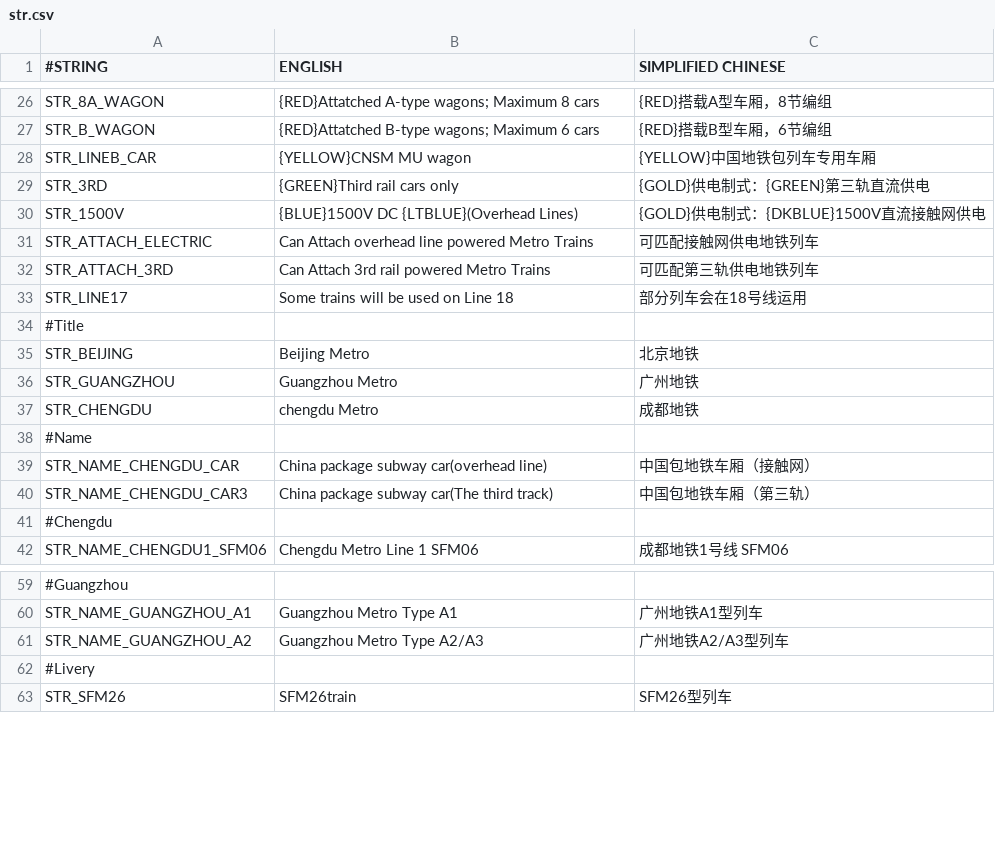
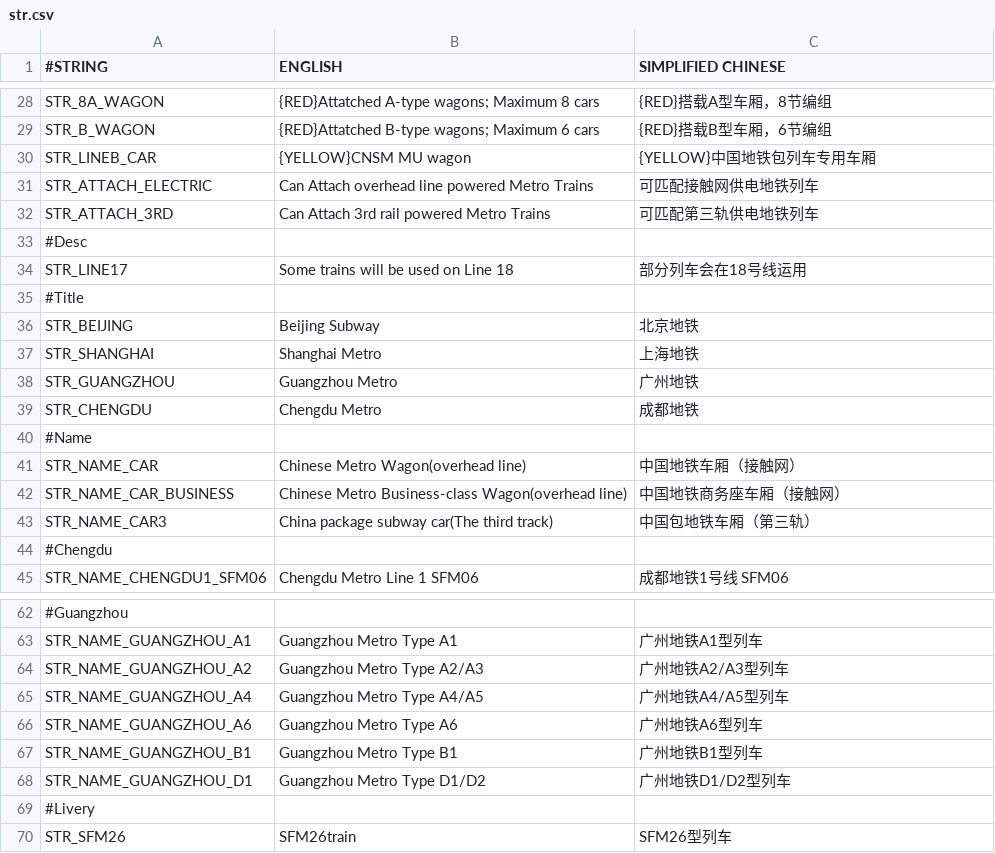
Before and after one commit to Babel-TTT/China-Set-Metro, a CSV file: lang/str.csv, drawn as a sheet; only a part is shown, gaps mark what is left out; the diff covers the shown part only.

Commit message:
fix sprites and capacitie error when emu after locomotive of china set: train

```diff
--- a/lang/str.csv
+++ b/lang/str.csv
@@ -28,14 +30,15 @@ STR_B_WAGON,{RED}Attatched B-type wagons; Maximum 6 cars,{RED}搭载B型车厢
 STR_LINEB_CAR,{YELLOW}CNSM MU wagon,{YELLOW}中国地铁包列车专用车厢
-STR_3RD,{GREEN}Third rail cars only,{GOLD}供电制式：{GREEN}第三轨直流供电
-STR_1500V,{BLUE}1500V DC {LTBLUE}(Overhead Lines),{GOLD}供电制式：{DKBLUE}1500V直流接触网供电
 STR_ATTACH_ELECTRIC,Can Attach overhead line powered Metro Trains,可匹配接触网供电地铁列车
 STR_ATTACH_3RD,Can Attach 3rd rail powered Metro Trains,可匹配第三轨供电地铁列车
+#Desc,,
 STR_LINE17,Some trains will be used on Line 18,部分列车会在18号线运用
 #Title,,
-STR_BEIJING,Beijing Metro,北京地铁
+STR_BEIJING,Beijing Subway,北京地铁
+STR_SHANGHAI,Shanghai Metro,上海地铁
 STR_GUANGZHOU,Guangzhou Metro,广州地铁
-STR_CHENGDU,chengdu Metro,成都地铁
+STR_CHENGDU,Chengdu Metro,成都地铁
 #Name,,
-STR_NAME_CHENGDU_CAR,China package subway car(overhead line),中国包地铁车厢（接触网）
-STR_NAME_CHENGDU_CAR3,China package subway car(The third track),中国包地铁车厢（第三轨）
+STR_NAME_CAR,Chinese Metro Wagon(overhead line),中国地铁车厢（接触网）
+STR_NAME_CAR_BUSINESS,Chinese Metro Business-class Wagon(overhead line),中国地铁商务座车厢（接触网）
+STR_NAME_CAR3,China package subway car(The third track),中国包地铁车厢（第三轨）
 #Chengdu,,
@@ -61,2 +64,6 @@ STR_NAME_GUANGZHOU_A1,Guangzhou Metro Type A1,广州地铁A1型列车
 STR_NAME_GUANGZHOU_A2,Guangzhou Metro Type A2/A3,广州地铁A2/A3型列车
+STR_NAME_GUANGZHOU_A4,Guangzhou Metro Type A4/A5,广州地铁A4/A5型列车
+STR_NAME_GUANGZHOU_A6,Guangzhou Metro Type A6,广州地铁A6型列车
+STR_NAME_GUANGZHOU_B1,Guangzhou Metro Type B1,广州地铁B1型列车
+STR_NAME_GUANGZHOU_D1,Guangzhou Metro Type D1/D2,广州地铁D1/D2型列车
 #Livery,,
```
Also changed, not shown: 3 added rows, 1 removed row, 4 moved rows and 1 edited cell elsewhere in this file, 20 other files.
